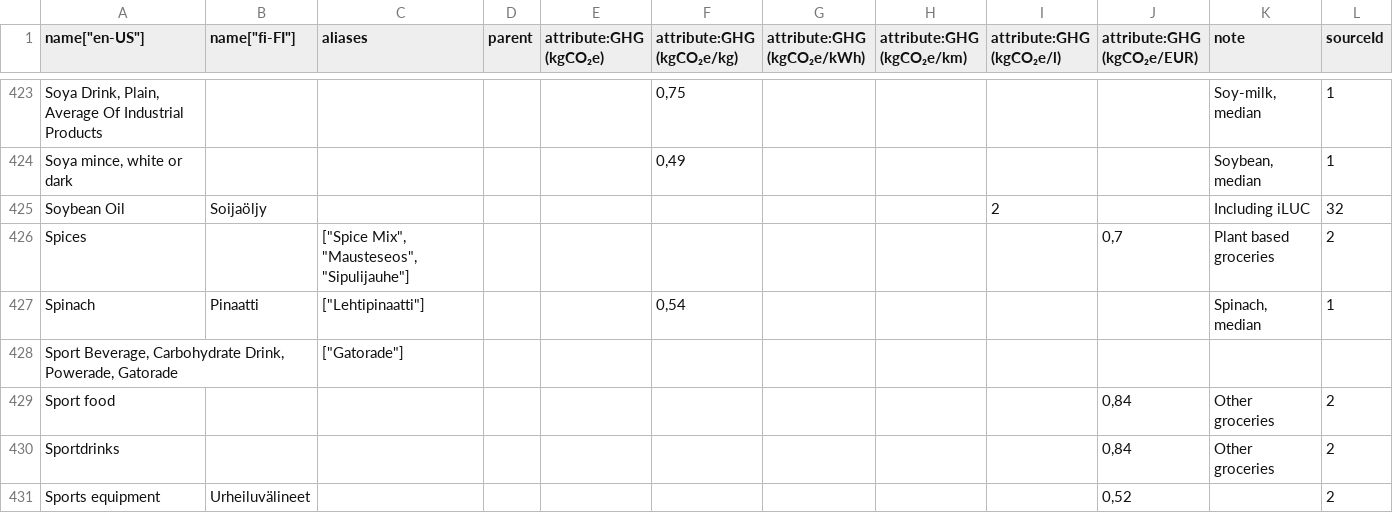
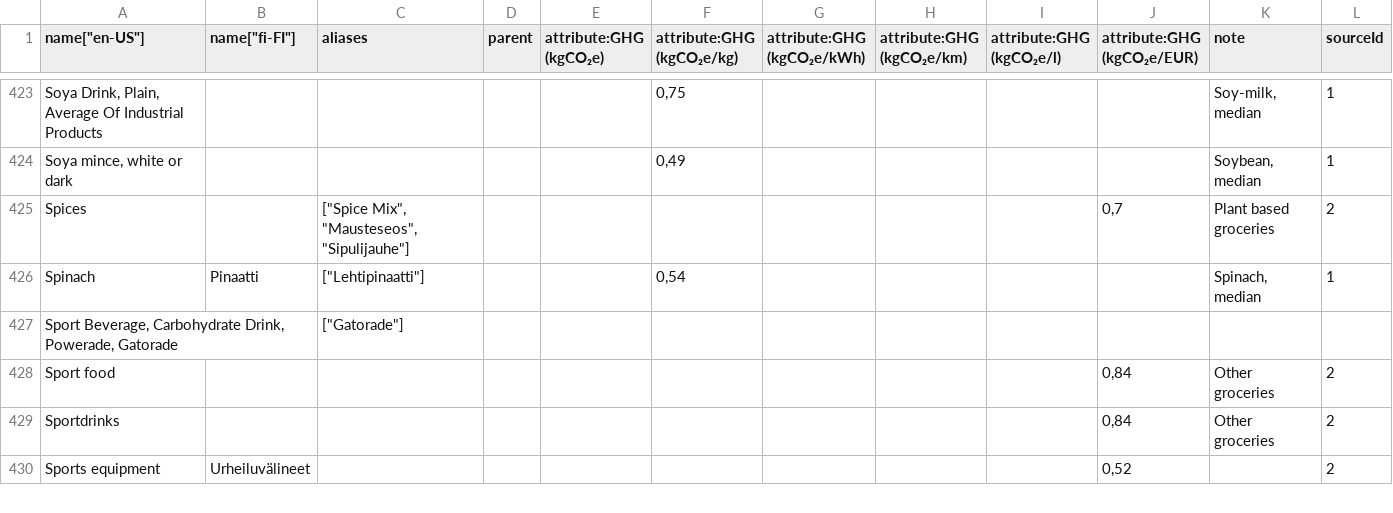
Before and after one commit to torava/pim-api, a CSV file: seeds/categories_en.csv, drawn as a sheet; only a part is shown, gaps mark what is left out; the diff names each change by its address in the sheet, - before the commit and + after, or states it on an @@ line.

Commit message:
Fixed missing source

```diff
--- a/seeds/categories_en.csv
+++ b/seeds/categories_en.csv
-row 425: Soybean Oil | Soijaöljy |  |  |  |  |  |  | 2 |  | Including iLUC | 32
```
